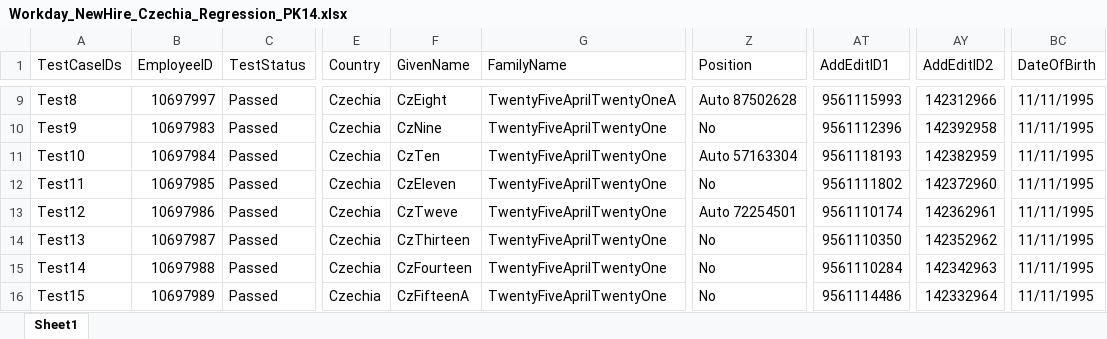
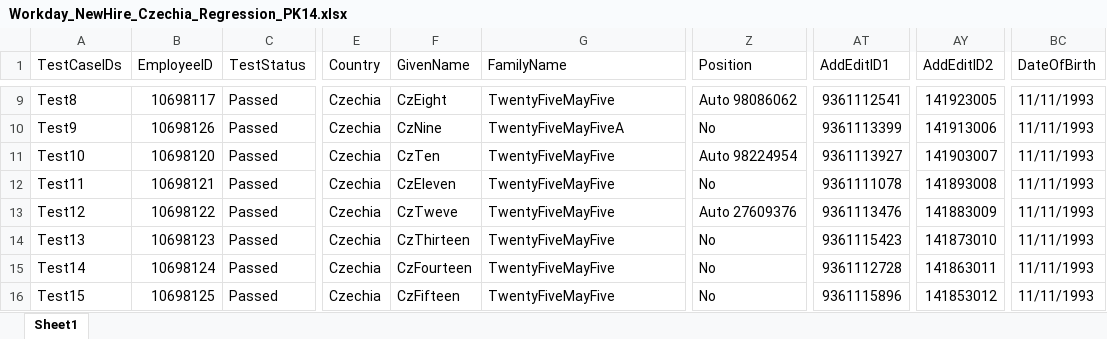
Before and after one commit to VasanthEzhilkumar/WorkdayRepo, an Excel workbook: Data/Hires/Workday_NewHire_Czechia_Regression_PK14.xlsx, sheet Sheet1, drawn as a sheet; only a part is shown, gaps mark what is left out; values as stored, in another font and other column widths than the file's, no cell formats; the diff covers the shown part only; the diff names each change by its address in the sheet, - before the commit and + after, or states it on an @@ line.

```diff
--- a/Data/Hires/Workday_NewHire_Czechia_Regression_PK14.xlsx (sheet Sheet1)
+++ b/Data/Hires/Workday_NewHire_Czechia_Regression_PK14.xlsx (sheet Sheet1)
-B9 (EmployeeID): 10697997
+B9 (EmployeeID): 10698117
-G9 (FamilyName): TwentyFiveAprilTwentyOneA
+G9 (FamilyName): TwentyFiveMayFive
-Z9 (Position): Auto 87502628
+Z9 (Position): Auto 98086062
-AT9 (AddEditID1): 9561115993
+AT9 (AddEditID1): 9361112541
-AY9 (AddEditID2): 142312966
+AY9 (AddEditID2): 141923005
-BC9:BC16 (DateOfBirth): 11/11/1995
+BC9:BC16 (DateOfBirth): 11/11/1993
-B10 (EmployeeID): 10697983
+B10 (EmployeeID): 10698126
-G10 (FamilyName): TwentyFiveAprilTwentyOne
+G10 (FamilyName): TwentyFiveMayFiveA
-AT10 (AddEditID1): 9561112396
+AT10 (AddEditID1): 9361113399
-AY10 (AddEditID2): 142392958
+AY10 (AddEditID2): 141913006
-B11 (EmployeeID): 10697984
+B11 (EmployeeID): 10698120
-G11:G16 (FamilyName): TwentyFiveAprilTwentyOne
+G11:G16 (FamilyName): TwentyFiveMayFive
-Z11 (Position): Auto 57163304
+Z11 (Position): Auto 98224954
-AT11 (AddEditID1): 9561118193
+AT11 (AddEditID1): 9361113927
-AY11 (AddEditID2): 142382959
+AY11 (AddEditID2): 141903007
-B12 (EmployeeID): 10697985
+B12 (EmployeeID): 10698121
-AT12 (AddEditID1): 9561111802
+AT12 (AddEditID1): 9361111078
-AY12 (AddEditID2): 142372960
+AY12 (AddEditID2): 141893008
-B13 (EmployeeID): 10697986
+B13 (EmployeeID): 10698122
-Z13 (Position): Auto 72254501
+Z13 (Position): Auto 27609376
-AT13 (AddEditID1): 9561110174
+AT13 (AddEditID1): 9361113476
-AY13 (AddEditID2): 142362961
+AY13 (AddEditID2): 141883009
-B14 (EmployeeID): 10697987
+B14 (EmployeeID): 10698123
-AT14 (AddEditID1): 9561110350
+AT14 (AddEditID1): 9361115423
-AY14 (AddEditID2): 142352962
+AY14 (AddEditID2): 141873010
-B15 (EmployeeID): 10697988
+B15 (EmployeeID): 10698124
-AT15 (AddEditID1): 9561110284
+AT15 (AddEditID1): 9361112728
-AY15 (AddEditID2): 142342963
+AY15 (AddEditID2): 141863011
-B16 (EmployeeID): 10697989
+B16 (EmployeeID): 10698125
-F16 (GivenName): CzFifteenA
+F16 (GivenName): CzFifteen
-AT16 (AddEditID1): 9561114486
+AT16 (AddEditID1): 9361115896
-AY16 (AddEditID2): 142332964
+AY16 (AddEditID2): 141853012
```
Also changed, not shown: 40 edited cells elsewhere in this sheet, cell formats, Data/Hires/Workday_NewHire_Poland_Regression_PK14.xlsx, Data/Hires/Workday_NewHire_UKNI_Regression_PK14.xlsx, 51 other files.
